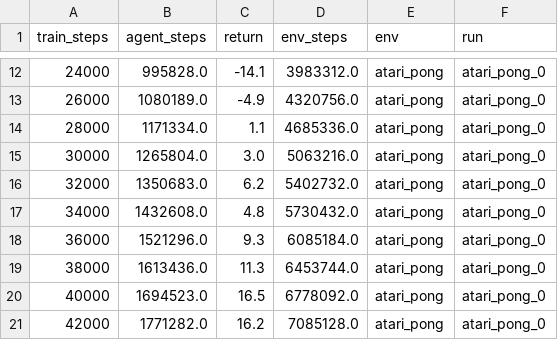
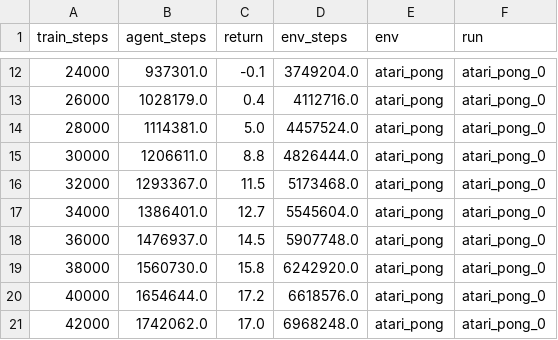
Before and after one commit to jurgisp/pydreamer, a CSV file: results/atari/runs/atari_pong_0.csv, drawn as a sheet; only a part is shown, gaps mark what is left out; the diff covers the shown part only.

```diff
--- a/results/atari/runs/atari_pong_0.csv
+++ b/results/atari/runs/atari_pong_0.csv
@@ -12,10 +12,10 @@ train_steps,agent_steps,return,env_steps,env,run
-24000,995828.0,-14.1,3983312.0,atari_pong,atari_pong_0
-26000,1080189.0,-4.9,4320756.0,atari_pong,atari_pong_0
-28000,1171334.0,1.1,4685336.0,atari_pong,atari_pong_0
-30000,1265804.0,3.0,5063216.0,atari_pong,atari_pong_0
-32000,1350683.0,6.2,5402732.0,atari_pong,atari_pong_0
-34000,1432608.0,4.8,5730432.0,atari_pong,atari_pong_0
-36000,1521296.0,9.3,6085184.0,atari_pong,atari_pong_0
-38000,1613436.0,11.3,6453744.0,atari_pong,atari_pong_0
-40000,1694523.0,16.5,6778092.0,atari_pong,atari_pong_0
-42000,1771282.0,16.2,7085128.0,atari_pong,atari_pong_0
+24000,937301.0,-0.1,3749204.0,atari_pong,atari_pong_0
+26000,1028179.0,0.4,4112716.0,atari_pong,atari_pong_0
+28000,1114381.0,5.0,4457524.0,atari_pong,atari_pong_0
+30000,1206611.0,8.8,4826444.0,atari_pong,atari_pong_0
+32000,1293367.0,11.5,5173468.0,atari_pong,atari_pong_0
+34000,1386401.0,12.7,5545604.0,atari_pong,atari_pong_0
+36000,1476937.0,14.5,5907748.0,atari_pong,atari_pong_0
+38000,1560730.0,15.8,6242920.0,atari_pong,atari_pong_0
+40000,1654644.0,17.2,6618576.0,atari_pong,atari_pong_0
+42000,1742062.0,17.0,6968248.0,atari_pong,atari_pong_0
```
Also changed, not shown: 92 edited cells elsewhere in this file, results/atari/runs/atari_pong_2.csv, 19 other files.
